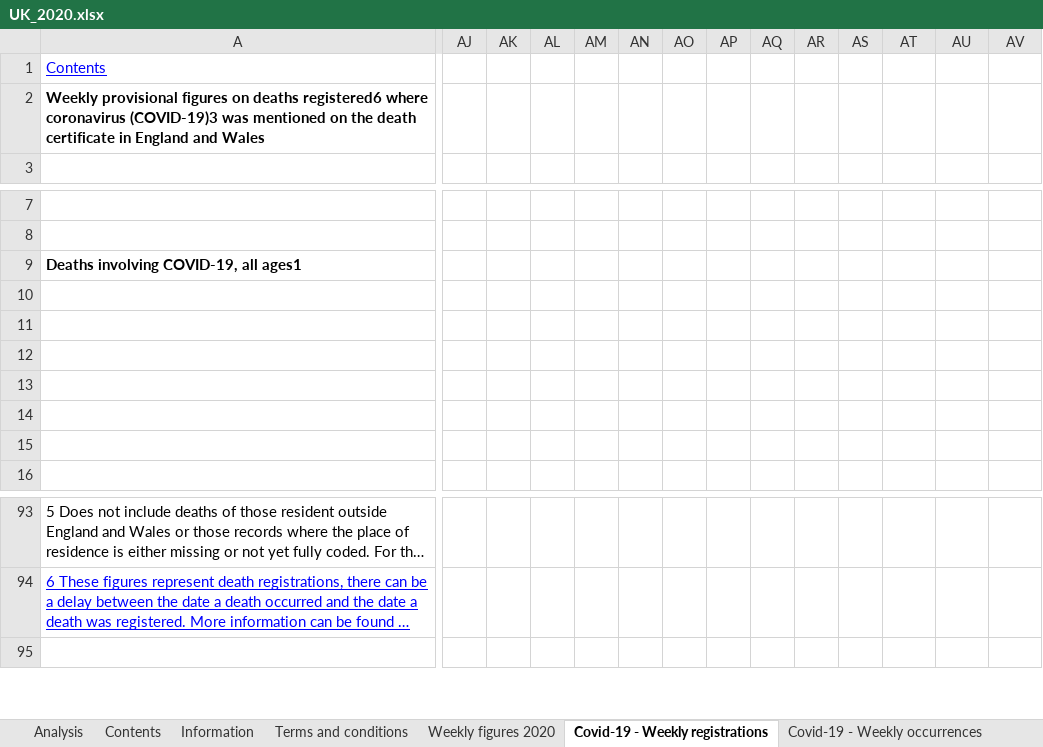
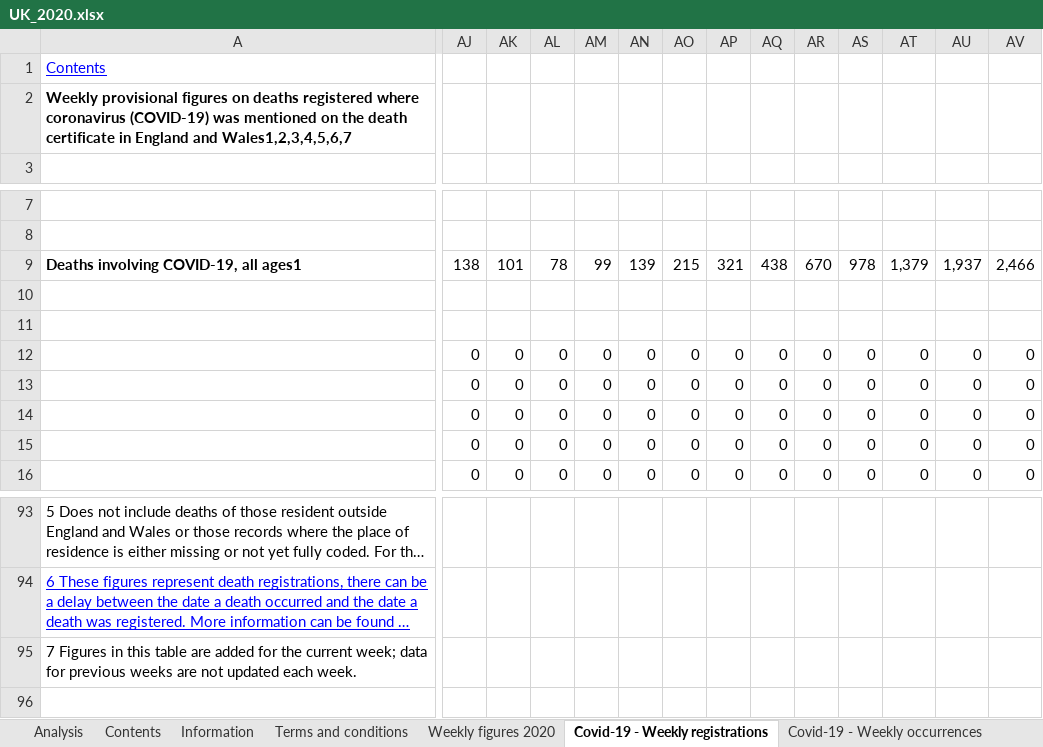
Before and after one commit to sondreid/BAN400-term-paper, an Excel workbook: datasett/UK/UK_2020.xlsx, sheet Covid-19 - Weekly registrations, drawn as a sheet; only a part is shown, gaps mark what is left out; long unchanged cells end in …; values as stored, in another font and other column widths than the file's, no borders; rows hold the shown columns only; the diff covers the shown part only; the diff names each change by its address in the sheet, - before the commit and + after, or states it on an @@ line.

```diff
--- a/datasett/UK/UK_2020.xlsx (sheet Covid-19 - Weekly registrations)
+++ b/datasett/UK/UK_2020.xlsx (sheet Covid-19 - Weekly registrations)
-A2: …on deaths registered6 where coronavirus (COVID-19)3 was mentioned on the death certificate in England and Wales
+A2: …on deaths registered where coronavirus (COVID-19) was mentioned on the death certificate in England and Wales1,2,3,4,5,6,7
-AJ9: (empty)
+AJ9: 138
-AK9: (empty)
+AK9: 101
-AL9: (empty)
+AL9: 78
-AM9: (empty)
+AM9: 99
-AN9: (empty)
+AN9: 139
-AO9: (empty)
+AO9: 215
-AP9: (empty)
+AP9: 321
-AQ9: (empty)
+AQ9: 438
-AR9: (empty)
+AR9: 670
-AS9: (empty)
+AS9: 978
-AT9: (empty)
+AT9: 1,379
-AU9: (empty)
+AU9: 1,937
-AV9: (empty)
+AV9: 2,466
-AJ12:AJ16: (empty)
+AJ12:AJ16: 0
-AK12:AK16: (empty)
+AK12:AK16: 0
-AL12:AL16: (empty)
+AL12:AL16: 0
-AM12:AM16: (empty)
+AM12:AM16: 0
-AN12:AN16: (empty)
+AN12:AN16: 0
-AO12:AO16: (empty)
+AO12:AO16: 0
-AP12:AP16: (empty)
+AP12:AP16: 0
-AQ12:AQ16: (empty)
+AQ12:AQ16: 0
-AR12:AR16: (empty)
+AR12:AR16: 0
-AS12:AS16: (empty)
+AS12:AS16: 0
-AT12:AT16: (empty)
+AT12:AT16: 0
-AU12:AU16: (empty)
+AU12:AU16: 0
-AV12:AV16: (empty)
+AV12:AV16: 0
+row 95: 7 Figures in this table are added for the current week; data for previous weeks are not updated each week.
```
Also changed, not shown: 987 edited cells elsewhere in this sheet, sheet Covid-19 - Weekly occurrences, sheet Weekly figures 2020, sheet Covid-19 - Place of occurrence, sheet UK - Covid-19 - Weekly reg, sheet Contents, sheet Related publications, 1 more sheet, other sheet tabs, formulas that keep their value, 1 other file.
